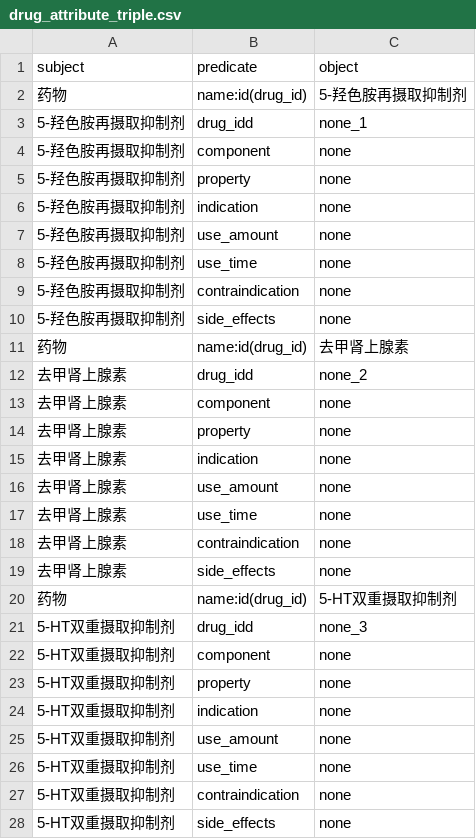
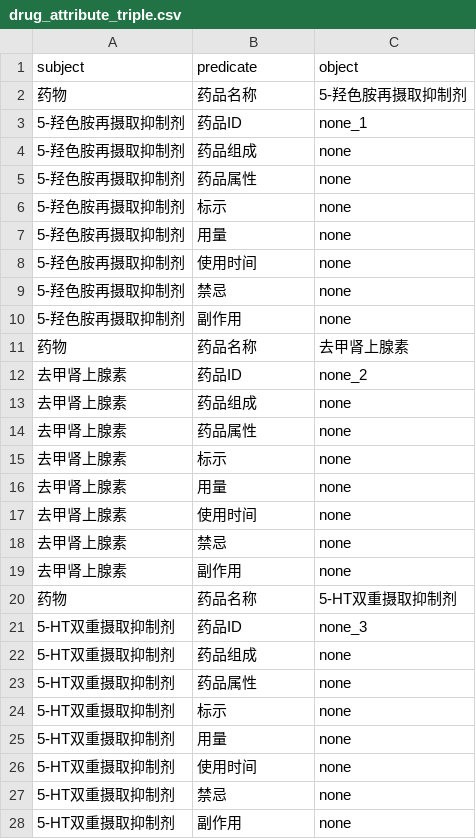
Before and after one commit to flyor2017/knowledgeGraph, a CSV file: src/resources/new_importdata_test/drug_attribute_triple.csv, drawn as a sheet; only a part is shown; the diff covers the shown part only.

```diff
--- a/src/resources/new_importdata_test/drug_attribute_triple.csv
+++ b/src/resources/new_importdata_test/drug_attribute_triple.csv
@@ -1,28 +1,28 @@
 subject,predicate,object
-药物,name:id(drug_id),5-羟色胺再摄取抑制剂
-5-羟色胺再摄取抑制剂,drug_idd,none_1
-5-羟色胺再摄取抑制剂,component,none
-5-羟色胺再摄取抑制剂,property,none
-5-羟色胺再摄取抑制剂,indication,none
-5-羟色胺再摄取抑制剂,use_amount,none
-5-羟色胺再摄取抑制剂,use_time,none
-5-羟色胺再摄取抑制剂,contraindication,none
-5-羟色胺再摄取抑制剂,side_effects,none
-药物,name:id(drug_id),去甲肾上腺素
-去甲肾上腺素,drug_idd,none_2
-去甲肾上腺素,component,none
-去甲肾上腺素,property,none
-去甲肾上腺素,indication,none
-去甲肾上腺素,use_amount,none
-去甲肾上腺素,use_time,none
-去甲肾上腺素,contraindication,none
-去甲肾上腺素,side_effects,none
-药物,name:id(drug_id),5-HT双重摄取抑制剂
-5-HT双重摄取抑制剂,drug_idd,none_3
-5-HT双重摄取抑制剂,component,none
-5-HT双重摄取抑制剂,property,none
-5-HT双重摄取抑制剂,indication,none
-5-HT双重摄取抑制剂,use_amount,none
-5-HT双重摄取抑制剂,use_time,none
-5-HT双重摄取抑制剂,contraindication,none
-5-HT双重摄取抑制剂,side_effects,none
+药物,药品名称,5-羟色胺再摄取抑制剂
+5-羟色胺再摄取抑制剂,药品ID,none_1
+5-羟色胺再摄取抑制剂,药品组成,none
+5-羟色胺再摄取抑制剂,药品属性,none
+5-羟色胺再摄取抑制剂,标示,none
+5-羟色胺再摄取抑制剂,用量,none
+5-羟色胺再摄取抑制剂,使用时间,none
+5-羟色胺再摄取抑制剂,禁忌,none
+5-羟色胺再摄取抑制剂,副作用,none
+药物,药品名称,去甲肾上腺素
+去甲肾上腺素,药品ID,none_2
+去甲肾上腺素,药品组成,none
+去甲肾上腺素,药品属性,none
+去甲肾上腺素,标示,none
+去甲肾上腺素,用量,none
+去甲肾上腺素,使用时间,none
+去甲肾上腺素,禁忌,none
+去甲肾上腺素,副作用,none
+药物,药品名称,5-HT双重摄取抑制剂
+5-HT双重摄取抑制剂,药品ID,none_3
+5-HT双重摄取抑制剂,药品组成,none
+5-HT双重摄取抑制剂,药品属性,none
+5-HT双重摄取抑制剂,标示,none
+5-HT双重摄取抑制剂,用量,none
+5-HT双重摄取抑制剂,使用时间,none
+5-HT双重摄取抑制剂,禁忌,none
+5-HT双重摄取抑制剂,副作用,none
```
Also changed, not shown: 63 edited cells elsewhere in this file, src/resources/new_importdata_test/disease_attribute_triple.csv, src/resources/new_importdata_test/duration_attribute.csv, 13 other files.
